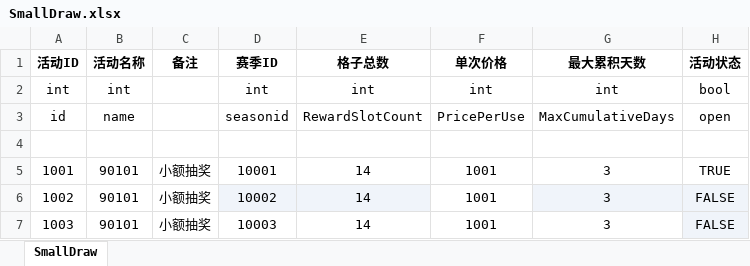
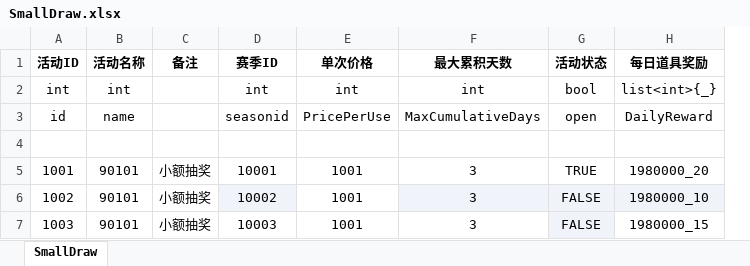
Before and after one commit to yanhailong/jjg2026, an Excel workbook: hall/resources/sample/SmallDraw.xlsx, sheet SmallDraw, drawn as a sheet; values as stored, in another font and other column widths than the file's, no borders; removed rows and columns are numbered as before the commit, all else as after; the diff names each change by its address in the sheet, - before the commit and + after, or states it on an @@ line.

```diff
--- a/hall/resources/sample/SmallDraw.xlsx (sheet SmallDraw)
+++ b/hall/resources/sample/SmallDraw.xlsx (sheet SmallDraw)
-column E (格子总数), rows 2-7: int | RewardSlotCount |  | 14 | 14 | 14
+column H (每日道具奖励), rows 2-7: list<int>{_} | DailyReward |  | 1980000_20 | 1980000_10 | 1980000_15
```
Also changed, not shown: hall/resources/sample/SmallDrawReward.xlsx, 35 other files.
